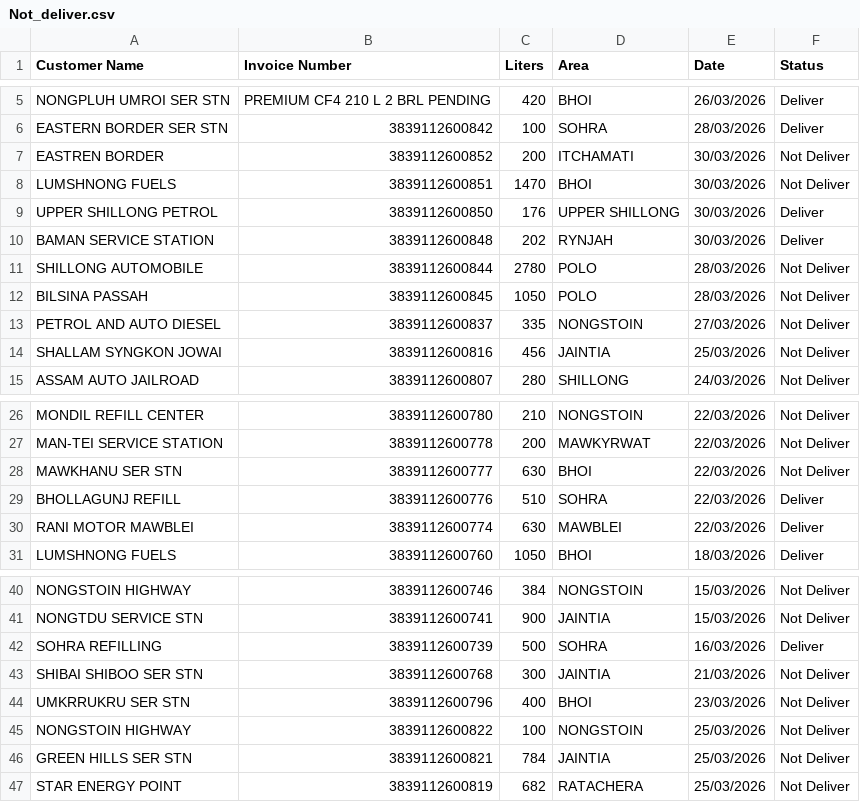
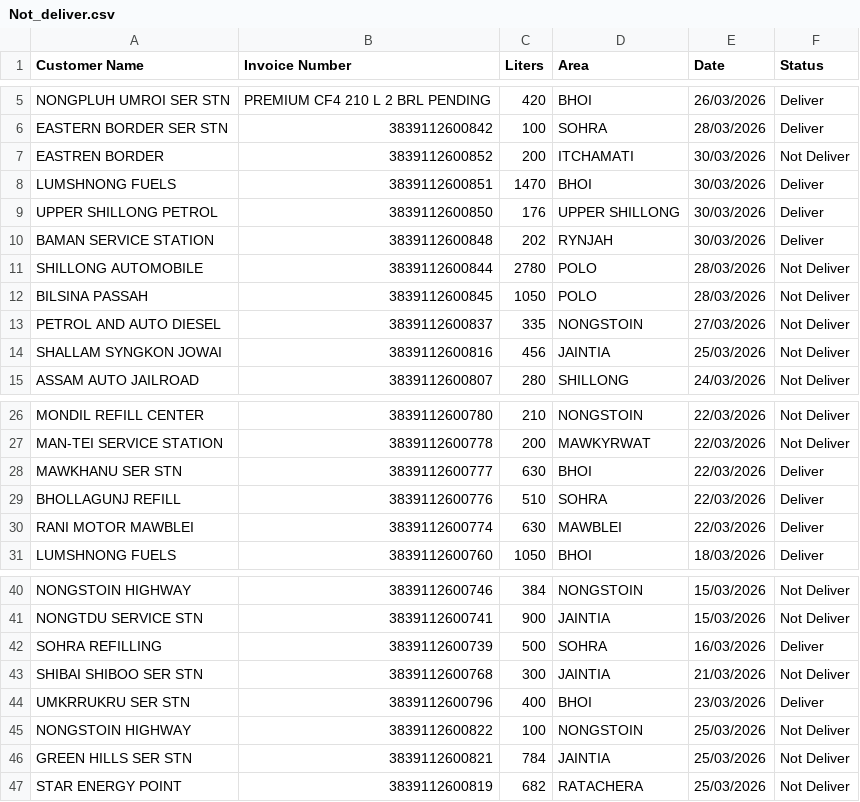
Before and after one commit to servodata98/outstandingsheetxczdv-bnmhgdaegthm-datkhfscbnlpmnb, a CSV file: outstandingsheetxczdv-bnmhgdaegthm-datkhfscbnlpmnb/Not_deliver.csv, drawn as a sheet; only a part is shown, gaps mark what is left out.

Commit message:
Update Not_deliver.csv

```diff
--- a/outstandingsheetxczdv-bnmhgdaegthm-datkhfscbnlpmnb/Not_deliver.csv
+++ b/outstandingsheetxczdv-bnmhgdaegthm-datkhfscbnlpmnb/Not_deliver.csv
@@ -7,3 +7,3 @@ EASTERN BORDER SER STN,3839112600842,100,SOHRA,28/03/2026,Deliver
 EASTREN BORDER,3839112600852,200,ITCHAMATI,30/03/2026,Not Deliver
-LUMSHNONG FUELS,3839112600851,1470,BHOI,30/03/2026,Not Deliver
+LUMSHNONG FUELS,3839112600851,1470,BHOI,30/03/2026,Deliver
 UPPER SHILLONG PETROL,3839112600850,176,UPPER SHILLONG,30/03/2026,Deliver
@@ -27,3 +27,3 @@ MONDIL REFILL CENTER,3839112600780,210,NONGSTOIN,22/03/2026,Not Deliver
 MAN-TEI SERVICE STATION,3839112600778,200,MAWKYRWAT,22/03/2026,Not Deliver
-MAWKHANU SER STN,3839112600777,630,BHOI,22/03/2026,Not Deliver
+MAWKHANU SER STN,3839112600777,630,BHOI,22/03/2026,Deliver
 BHOLLAGUNJ REFILL,3839112600776,510,SOHRA,22/03/2026,Deliver
@@ -43,3 +43,3 @@ SOHRA REFILLING,3839112600739,500,SOHRA,16/03/2026,Deliver
 SHIBAI SHIBOO SER STN,3839112600768,300,JAINTIA,21/03/2026,Not Deliver
-UMKRRUKRU SER STN,3839112600796,400,BHOI,23/03/2026,Not Deliver
+UMKRRUKRU SER STN,3839112600796,400,BHOI,23/03/2026,Deliver
 NONGSTOIN HIGHWAY,3839112600822,100,NONGSTOIN,25/03/2026,Not Deliver
```
